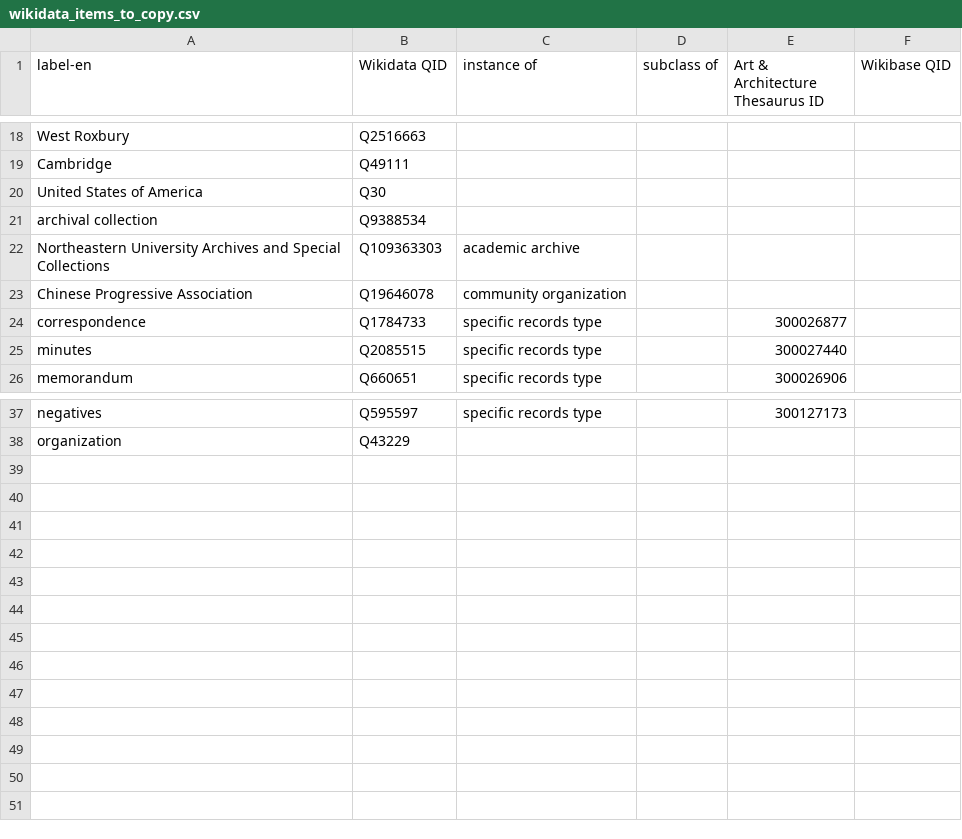
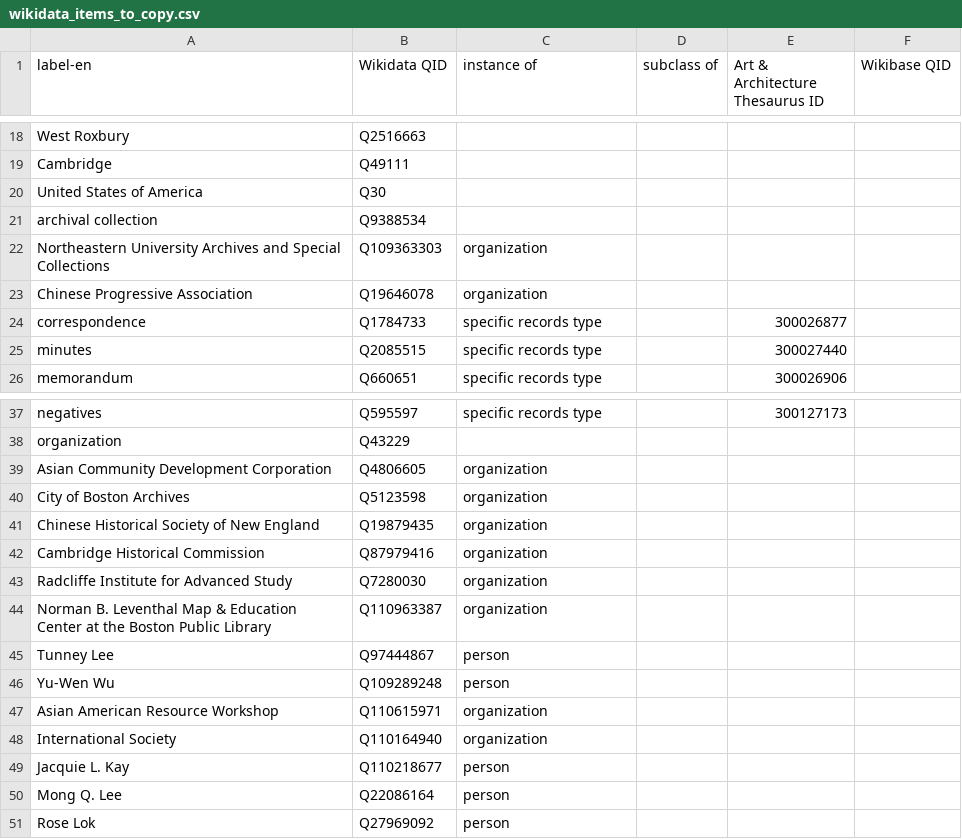
Before and after one commit to NEU-DSG/wikibase-utilities, a CSV file: chinatown_collections/wikidata_items_to_copy.csv, drawn as a sheet; only a part is shown, gaps mark what is left out.

Commit message:
Update lists of items to copy/create

```diff
--- a/chinatown_collections/wikidata_items_to_copy.csv
+++ b/chinatown_collections/wikidata_items_to_copy.csv
@@ -21,4 +21,4 @@ United States of America ,Q30,,,,
 archival collection,Q9388534,,,,
-Northeastern University Archives and Special Collections,Q109363303,academic archive,,,
-Chinese Progressive Association,Q19646078,community organization,,,
+Northeastern University Archives and Special Collections,Q109363303,organization,,,
+Chinese Progressive Association,Q19646078,organization,,,
 correspondence,Q1784733,specific records type,,300026877,
@@ -38 +38,14 @@ negatives,Q595597,specific records type,,300127173,
 organization,Q43229,,,,
+Asian Community Development Corporation,Q4806605,organization,,,
+City of Boston Archives,Q5123598,organization,,,
+Chinese Historical Society of New England,Q19879435,organization,,,
+Cambridge Historical Commission,Q87979416,organization,,,
+Radcliffe Institute for Advanced Study,Q7280030,organization,,,
+Norman B. Leventhal Map & Education Center at the Boston Public Library,Q110963387,organization,,,
+Tunney Lee,Q97444867,person,,,
+Yu-Wen Wu,Q109289248,person,,,
+Asian American Resource Workshop,Q110615971,organization,,,
+International Society,Q110164940,organization,,,
+Jacquie L. Kay,Q110218677,person,,,
+Mong Q. Lee,Q22086164,person,,,
+Rose Lok,Q27969092,person,,,
```
Also changed, not shown: chinatown_collections/new_items_to_create.csv.
